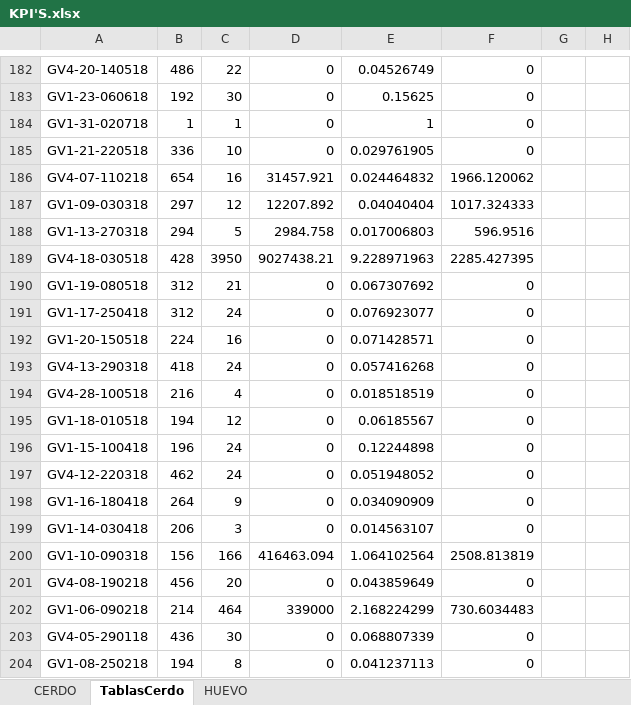
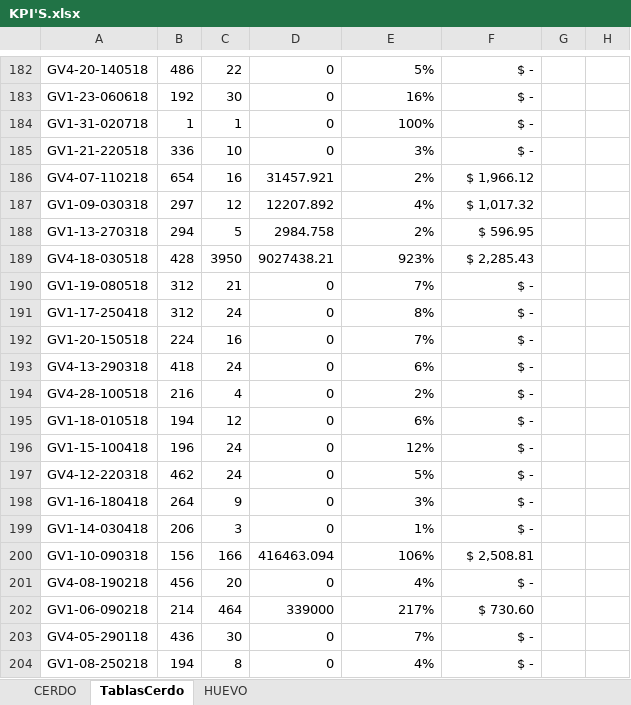
Before and after one commit to NatashaGamez/Granja, an Excel workbook: GV/KPI'S.xlsx, sheet TablasCerdo, drawn as a sheet; only a part is shown, gaps mark what is left out; values as stored, in another font and other column widths than the file's, no borders; table styles not drawn; the diff covers the shown part only; the diff names each change by its address in the sheet, - before the commit and + after, or states it on an @@ line.

```diff
--- a/GV/KPI'S.xlsx (sheet TablasCerdo)
+++ b/GV/KPI'S.xlsx (sheet TablasCerdo)
-E182: 0.04526749
+E182: 5%
-F182:F185: 0
+F182:F185: $ -
-E183: 0.15625
+E183: 16%
-E184: 1
+E184: 100%
-E185: 0.029761905
+E185: 3%
-E186: 0.024464832
+E186: 2%
-F186: 1966.120062
+F186: $ 1,966.12
-E187: 0.04040404
+E187: 4%
-F187: 1017.324333
+F187: $ 1,017.32
-E188: 0.017006803
+E188: 2%
-F188: 596.9516
+F188: $ 596.95
-E189: 9.228971963
+E189: 923%
-F189: 2285.427395
+F189: $ 2,285.43
-E190: 0.067307692
+E190: 7%
-F190:F199: 0
+F190:F199: $ -
-E191: 0.076923077
+E191: 8%
-E192: 0.071428571
+E192: 7%
-E193: 0.057416268
+E193: 6%
-E194: 0.018518519
+E194: 2%
-E195: 0.06185567
+E195: 6%
-E196: 0.12244898
+E196: 12%
-E197: 0.051948052
+E197: 5%
-E198: 0.034090909
+E198: 3%
-E199: 0.014563107
+E199: 1%
-E200: 1.064102564
+E200: 106%
-F200: 2508.813819
+F200: $ 2,508.81
-E201: 0.043859649
+E201: 4%
-F201: 0
+F201: $ -
-E202: 2.168224299
+E202: 217%
-F202: 730.6034483
+F202: $ 730.60
-E203: 0.068807339
+E203: 7%
-F203:F204: 0
+F203:F204: $ -
-E204: 0.041237113
+E204: 4%
```
Also changed, not shown: 51 added rows, 186 edited cells, cell formats and merged cells elsewhere in this sheet.
